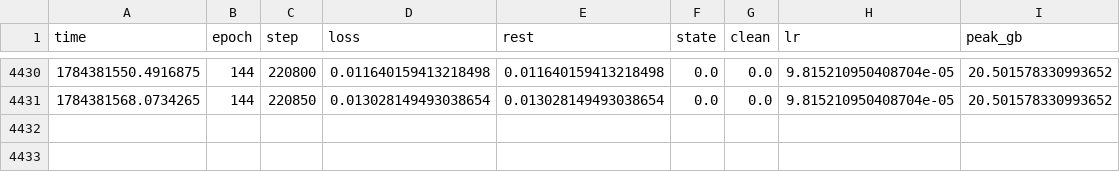
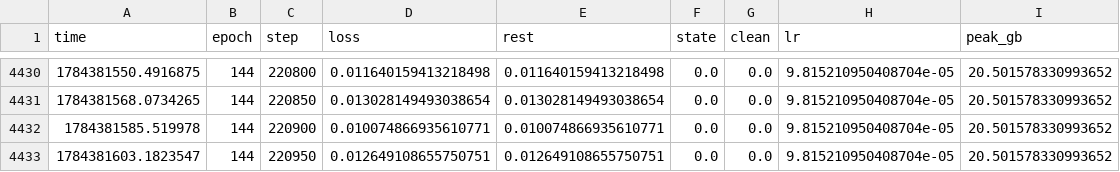
Before and after one commit to emma-sue/aaa, a CSV file: artifacts/logs/aio3_stage_a_coarse_seed1415926.csv, drawn as a sheet; only a part is shown, gaps mark what is left out.

```diff
--- a/artifacts/logs/aio3_stage_a_coarse_seed1415926.csv
+++ b/artifacts/logs/aio3_stage_a_coarse_seed1415926.csv
@@ -4431 +4431,3 @@ time,epoch,step,loss,rest,state,clean,lr,peak_gb
 1784381568.0734265,144,220850,0.013028149493038654,0.013028149493038654,0.0,0.0,9.815210950408704e-05,20.501578330993652
+1784381585.519978,144,220900,0.010074866935610771,0.010074866935610771,0.0,0.0,9.815210950408704e-05,20.501578330993652
+1784381603.1823547,144,220950,0.012649108655750751,0.012649108655750751,0.0,0.0,9.815210950408704e-05,20.501578330993652
```
Also changed, not shown: 6 other files.
